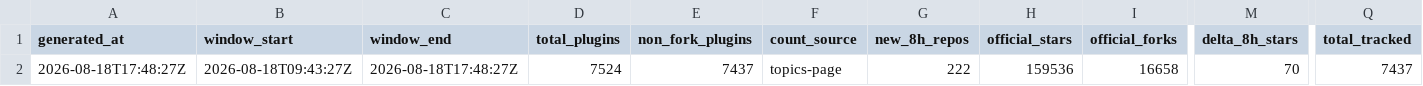
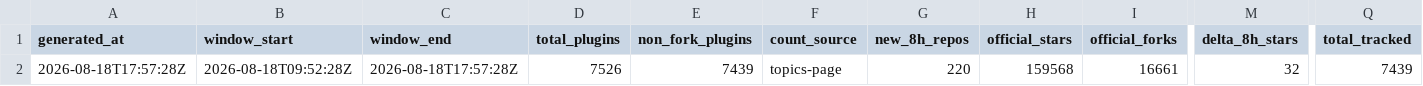
Before and after one commit to dsh-pulse/dsh-daily-pulse, a CSV file: reports/data/latest.csv, drawn as a sheet; only a part is shown, gaps mark what is left out; the diff names each change by its address in the sheet, - before the commit and + after, or states it on an @@ line.

```diff
--- a/reports/data/latest.csv
+++ b/reports/data/latest.csv
-A2 (generated_at): 2026-08-18T17:48:27Z
+A2 (generated_at): 2026-08-18T17:57:28Z
-B2 (window_start): 2026-08-18T09:43:27Z
+B2 (window_start): 2026-08-18T09:52:28Z
-C2 (window_end): 2026-08-18T17:48:27Z
+C2 (window_end): 2026-08-18T17:57:28Z
-D2 (total_plugins): 7524
+D2 (total_plugins): 7526
-E2 (non_fork_plugins): 7437
+E2 (non_fork_plugins): 7439
-G2 (new_8h_repos): 222
+G2 (new_8h_repos): 220
-H2 (official_stars): 159536
+H2 (official_stars): 159568
-I2 (official_forks): 16658
+I2 (official_forks): 16661
-M2 (delta_8h_stars): 70
+M2 (delta_8h_stars): 32
-Q2 (total_tracked): 7437
+Q2 (total_tracked): 7439
```
Also changed, not shown: reports/data/active-board.csv, reports/data/leaderboard.csv, 12 other files.
